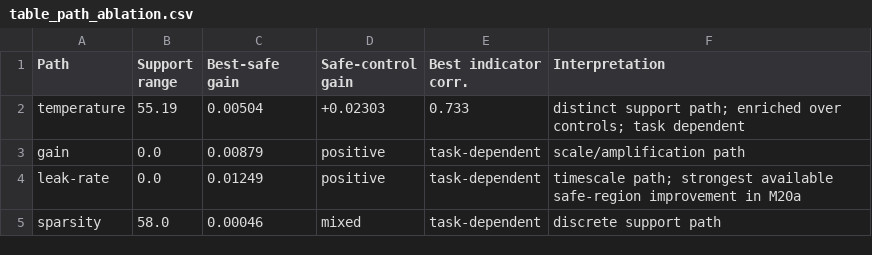
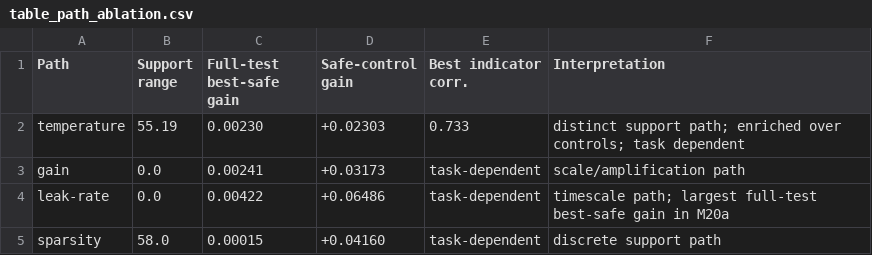
Before and after one commit to ildefons/temperature-calibrated-reservoirs, a CSV file: manuscript/tables/table_path_ablation.csv, drawn as a sheet.

```diff
--- a/manuscript/tables/table_path_ablation.csv
+++ b/manuscript/tables/table_path_ablation.csv
@@ -1,5 +1,5 @@
-Path,Support range,Best-safe gain,Safe-control gain,Best indicator corr.,Interpretation
-temperature,55.19,0.00504,+0.02303,0.733,distinct support path; enriched over controls; task dependent
-gain,0.0,0.00879,positive,task-dependent,scale/amplification path
-leak-rate,0.0,0.01249,positive,task-dependent,timescale path; strongest available safe-region improvement in M20a
-sparsity,58.0,0.00046,mixed,task-dependent,discrete support path
+Path,Support range,Full-test best-safe gain,Safe-control gain,Best indicator corr.,Interpretation
+temperature,55.19,0.00230,+0.02303,0.733,distinct support path; enriched over controls; task dependent
+gain,0.0,0.00241,+0.03173,task-dependent,scale/amplification path
+leak-rate,0.0,0.00422,+0.06486,task-dependent,timescale path; largest full-test best-safe gain in M20a
+sparsity,58.0,0.00015,+0.04160,task-dependent,discrete support path
```
Also changed, not shown: manuscript/tables/table_real_world.csv, 13 other files.
